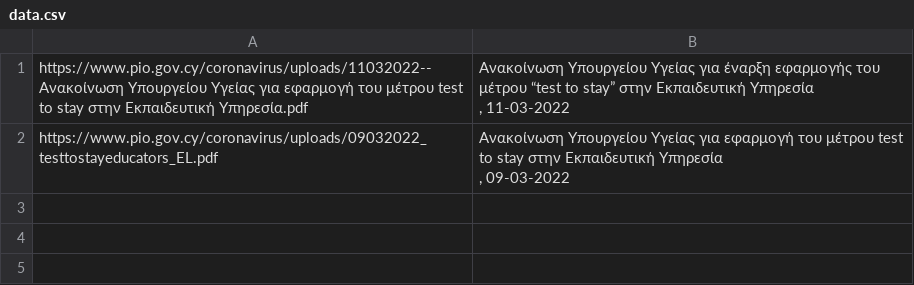
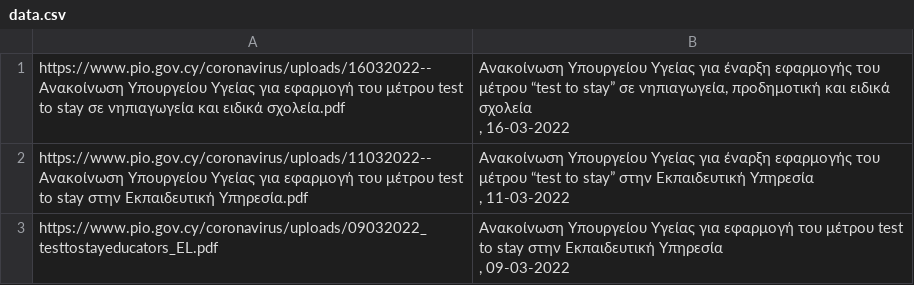
Before and after one commit to kapiosk/CovidPIO, a CSV file: data.csv, drawn as a sheet; ↵ is a line break in a cell; the diff names each change by its address in the sheet, - before the commit and + after, or states it on an @@ line.

```diff
--- a/data.csv
+++ b/data.csv
+row 1: https://www.pio.gov.cy/coronavirus/uploads/16032022-- Ανακοίνωση Υπουργείου Υγείας για εφαρμογή του μέτρου test to stay σε νηπιαγωγεία και ειδικά σχολεία.pdf | Ανακοίνωση Υπουργείου Υγείας για έναρξη εφαρμογής του μέτρου “test to stay” σε νηπιαγωγεία, προδημοτική και ειδικά σχολεία ↵ , 16-03-2022
```
Also changed, not shown: 1 other file.
